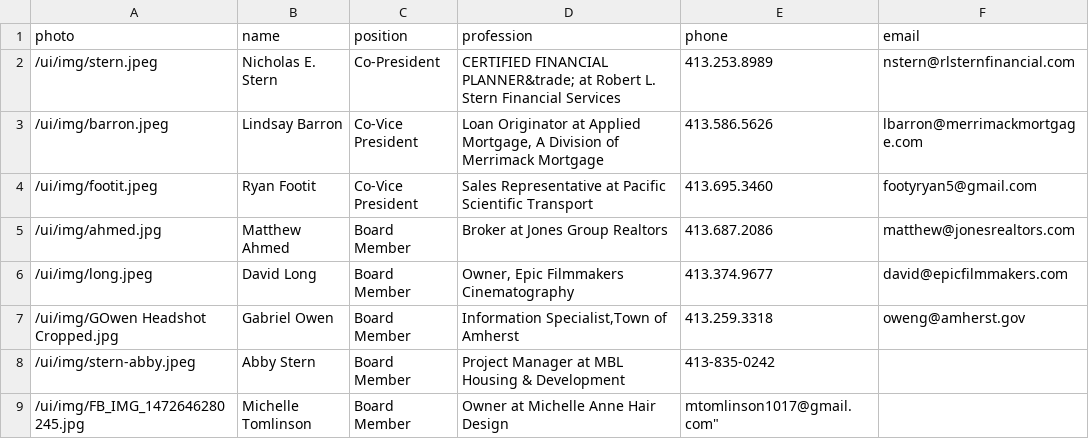
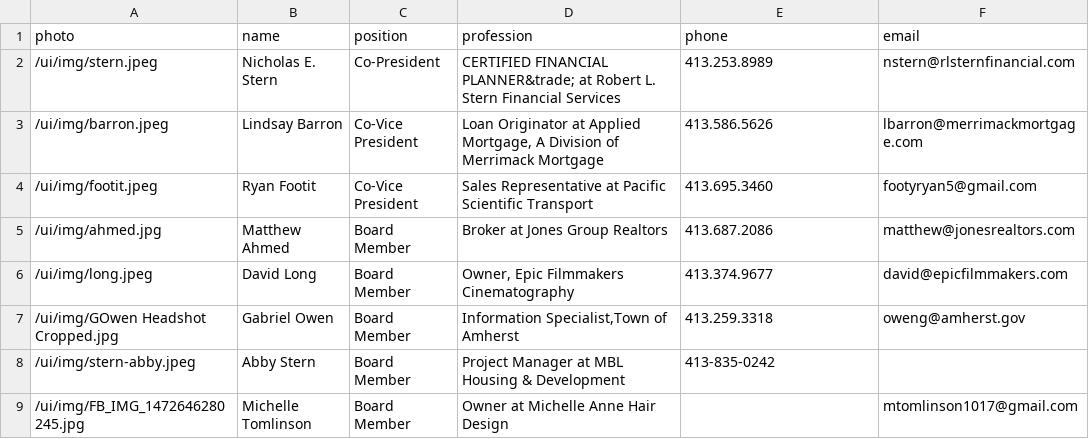
Before and after one commit to clearbold/ayp, a CSV file: _data/exec-committee.csv, drawn as a sheet.

Commit message:
Update exec-committee.csv

```diff
--- a/_data/exec-committee.csv
+++ b/_data/exec-committee.csv
@@ -8,2 +8,2 @@
 "/ui/img/stern-abby.jpeg","Abby Stern","Board Member","Project Manager at MBL Housing & Development","413-835-0242",""
-"/ui/img/FB_IMG_1472646280245.jpg", "Michelle Tomlinson","Board Member","Owner at Michelle Anne Hair Design",""mtomlinson1017@gmail.com"
+"/ui/img/FB_IMG_1472646280245.jpg", "Michelle Tomlinson","Board Member","Owner at Michelle Anne Hair Design","","mtomlinson1017@gmail.com"
```
